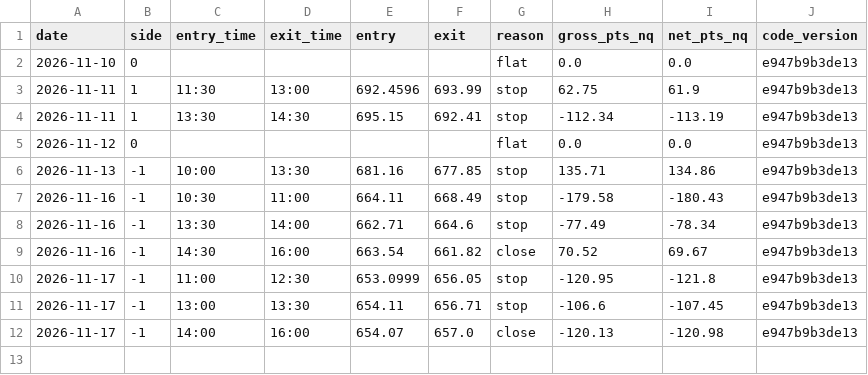
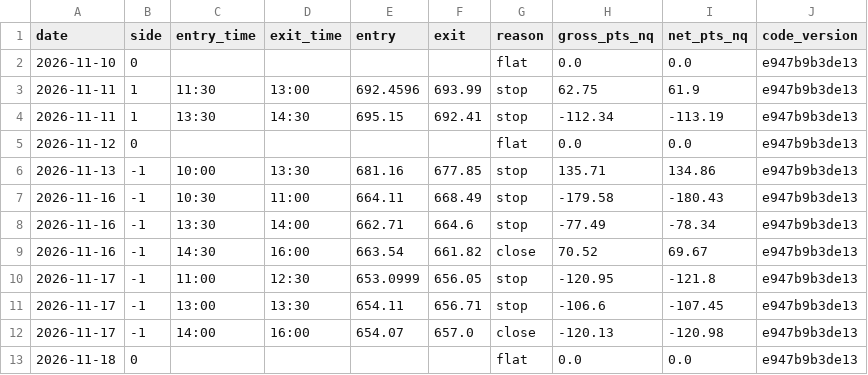
Before and after one commit to sebastianoXVII/CLAUDE, a CSV file: research/forward/noise_area_nq_forward.csv, drawn as a sheet; the diff names each change by its address in the sheet, - before the commit and + after, or states it on an @@ line.

Commit message:
Forward test Noise Area NQ: 2026-11-19

```diff
--- a/research/forward/noise_area_nq_forward.csv
+++ b/research/forward/noise_area_nq_forward.csv
+row 13: 2026-11-18 | 0 |  |  |  |  | flat | 0.0 | 0.0 | e947b9b3de13
```
